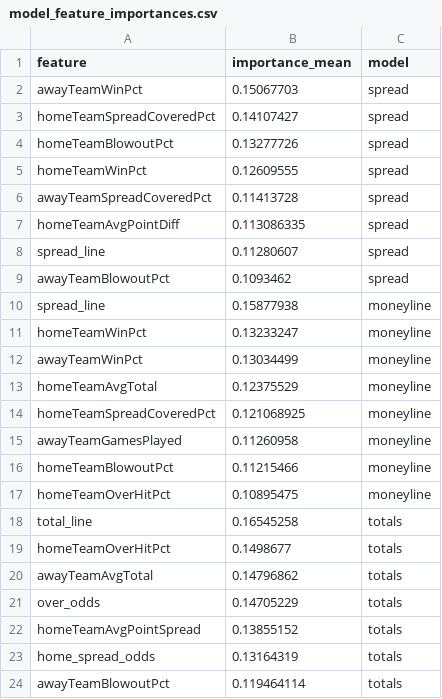
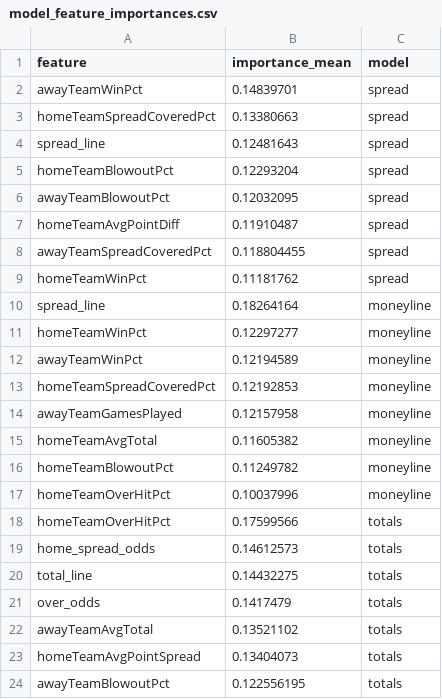
Before and after one commit to gmalbert/nfl-predictions, a CSV file: data_files/model_feature_importances.csv, drawn as a sheet.

```diff
--- a/data_files/model_feature_importances.csv
+++ b/data_files/model_feature_importances.csv
@@ -1,24 +1,24 @@
 feature,importance_mean,model
-awayTeamWinPct,0.15067703,spread
-homeTeamSpreadCoveredPct,0.14107427,spread
-homeTeamBlowoutPct,0.13277726,spread
-homeTeamWinPct,0.12609555,spread
-awayTeamSpreadCoveredPct,0.11413728,spread
-homeTeamAvgPointDiff,0.113086335,spread
-spread_line,0.11280607,spread
-awayTeamBlowoutPct,0.1093462,spread
-spread_line,0.15877938,moneyline
-homeTeamWinPct,0.13233247,moneyline
-awayTeamWinPct,0.13034499,moneyline
-homeTeamAvgTotal,0.12375529,moneyline
-homeTeamSpreadCoveredPct,0.121068925,moneyline
-awayTeamGamesPlayed,0.11260958,moneyline
-homeTeamBlowoutPct,0.11215466,moneyline
-homeTeamOverHitPct,0.10895475,moneyline
-total_line,0.16545258,totals
-homeTeamOverHitPct,0.1498677,totals
-awayTeamAvgTotal,0.14796862,totals
-over_odds,0.14705229,totals
-homeTeamAvgPointSpread,0.13855152,totals
-home_spread_odds,0.13164319,totals
-awayTeamBlowoutPct,0.119464114,totals
+awayTeamWinPct,0.14839701,spread
+homeTeamSpreadCoveredPct,0.13380663,spread
+spread_line,0.12481643,spread
+homeTeamBlowoutPct,0.12293204,spread
+awayTeamBlowoutPct,0.12032095,spread
+homeTeamAvgPointDiff,0.11910487,spread
+awayTeamSpreadCoveredPct,0.118804455,spread
+homeTeamWinPct,0.11181762,spread
+spread_line,0.18264164,moneyline
+homeTeamWinPct,0.12297277,moneyline
+awayTeamWinPct,0.12194589,moneyline
+homeTeamSpreadCoveredPct,0.12192853,moneyline
+awayTeamGamesPlayed,0.12157958,moneyline
+homeTeamAvgTotal,0.11605382,moneyline
+homeTeamBlowoutPct,0.11249782,moneyline
+homeTeamOverHitPct,0.10037996,moneyline
+homeTeamOverHitPct,0.17599566,totals
+home_spread_odds,0.14612573,totals
+total_line,0.14432275,totals
+over_odds,0.1417479,totals
+awayTeamAvgTotal,0.13521102,totals
+homeTeamAvgPointSpread,0.13404073,totals
+awayTeamBlowoutPct,0.122556195,totals
```
Also changed, not shown: data_files/nfl_games_historical.csv, 30 other files.
